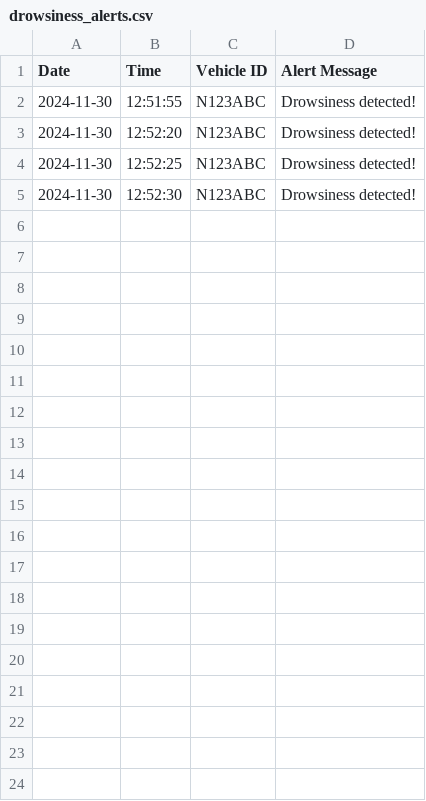
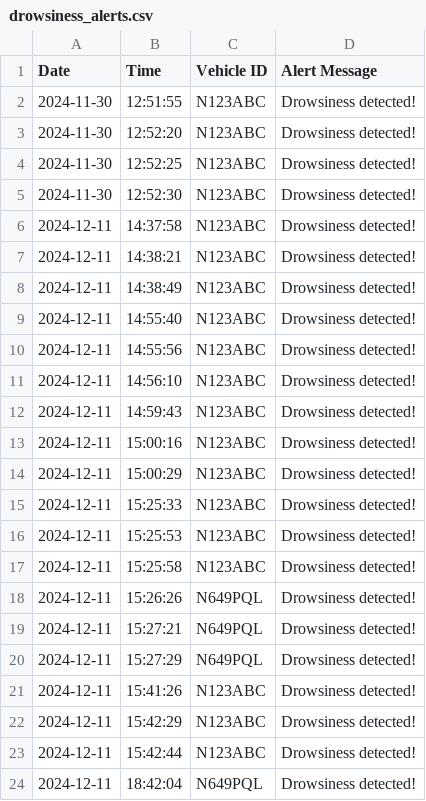
Before and after one commit to hanifdrmawn/MQTT_Drowsiness_Detection, a CSV file: Drowsiness_Detection_Admin/drowsiness_alerts.csv, drawn as a sheet; only a part is shown; the diff covers the shown part only.

Commit message:
update admin with pub sub scema and update csv

```diff
--- a/Drowsiness_Detection_Admin/drowsiness_alerts.csv
+++ b/Drowsiness_Detection_Admin/drowsiness_alerts.csv
@@ -5 +5,20 @@ Date,Time,Vehicle ID,Alert Message
 2024-11-30,12:52:30,N123ABC,Drowsiness detected!
+2024-12-11,14:37:58,N123ABC,Drowsiness detected!
+2024-12-11,14:38:21,N123ABC,Drowsiness detected!
+2024-12-11,14:38:49,N123ABC,Drowsiness detected!
+2024-12-11,14:55:40,N123ABC,Drowsiness detected!
+2024-12-11,14:55:56,N123ABC,Drowsiness detected!
+2024-12-11,14:56:10,N123ABC,Drowsiness detected!
+2024-12-11,14:59:43,N123ABC,Drowsiness detected!
+2024-12-11,15:00:16,N123ABC,Drowsiness detected!
+2024-12-11,15:00:29,N123ABC,Drowsiness detected!
+2024-12-11,15:25:33,N123ABC,Drowsiness detected!
+2024-12-11,15:25:53,N123ABC,Drowsiness detected!
+2024-12-11,15:25:58,N123ABC,Drowsiness detected!
+2024-12-11,15:26:26,N649PQL,Drowsiness detected!
+2024-12-11,15:27:21,N649PQL,Drowsiness detected!
+2024-12-11,15:27:29,N649PQL,Drowsiness detected!
+2024-12-11,15:41:26,N123ABC,Drowsiness detected!
+2024-12-11,15:42:29,N123ABC,Drowsiness detected!
+2024-12-11,15:42:44,N123ABC,Drowsiness detected!
+2024-12-11,18:42:04,N649PQL,Drowsiness detected!
```
Also changed, not shown: 9 added rows elsewhere in this file, 1 other file.
